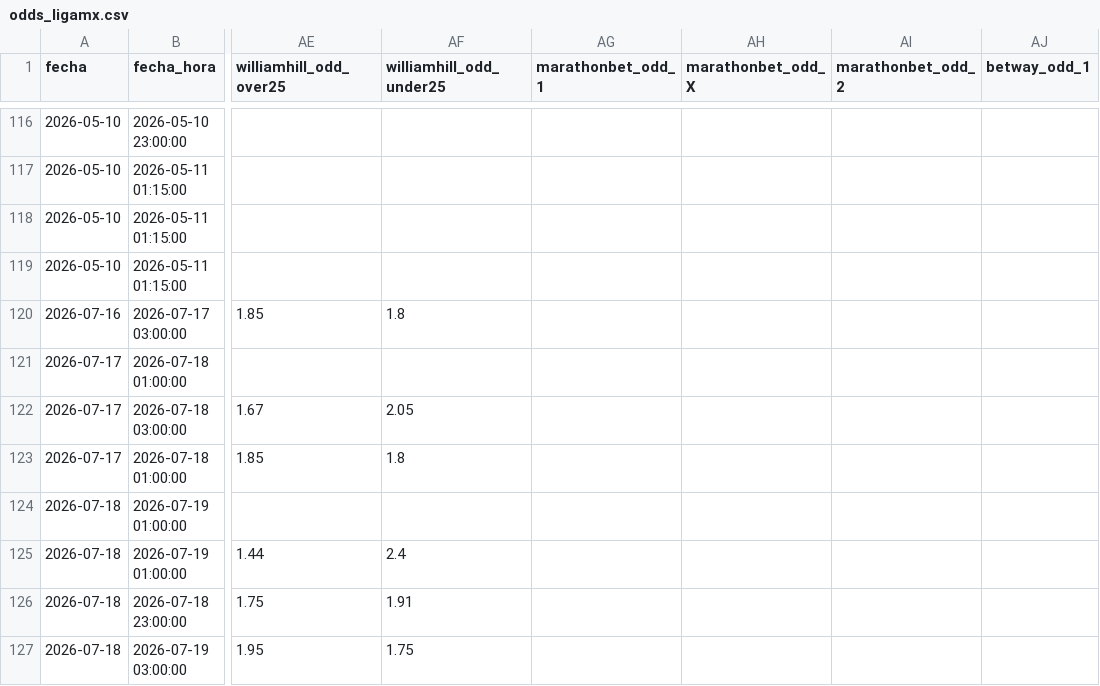
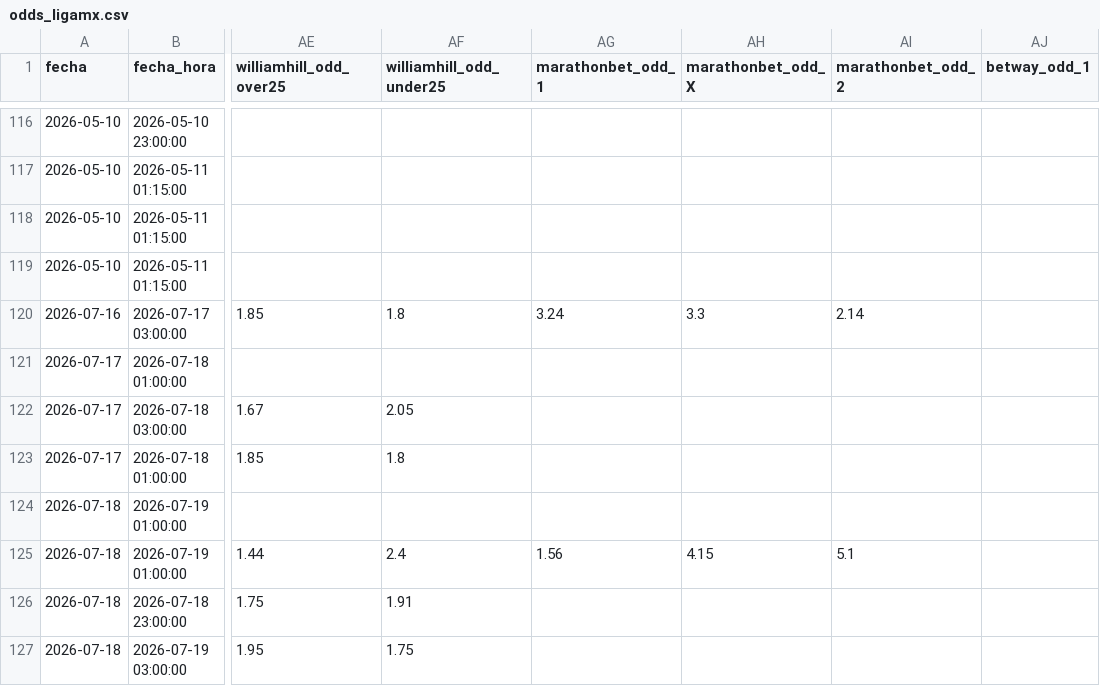
Before and after one commit to MauCarVaz1995/LigaMX, a CSV file: data/processed/odds_ligamx.csv, drawn as a sheet; only a part is shown, gaps mark what is left out; the diff names each change by its address in the sheet, - before the commit and + after, or states it on an @@ line.

```diff
--- a/data/processed/odds_ligamx.csv
+++ b/data/processed/odds_ligamx.csv
-AG120 (marathonbet_odd_1): (empty)
+AG120 (marathonbet_odd_1): 3.24
-AH120 (marathonbet_odd_X): (empty)
+AH120 (marathonbet_odd_X): 3.3
-AI120 (marathonbet_odd_2): (empty)
+AI120 (marathonbet_odd_2): 2.14
-AG125 (marathonbet_odd_1): (empty)
+AG125 (marathonbet_odd_1): 1.56
-AH125 (marathonbet_odd_X): (empty)
+AH125 (marathonbet_odd_X): 4.15
-AI125 (marathonbet_odd_2): (empty)
+AI125 (marathonbet_odd_2): 5.1
```
Also changed, not shown: 1 other file.
